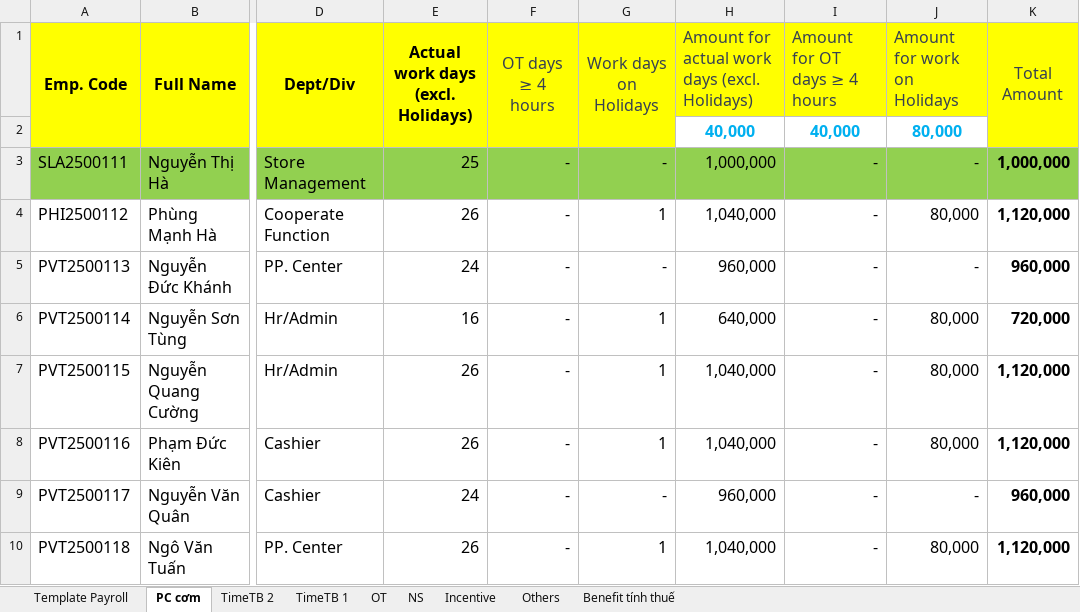
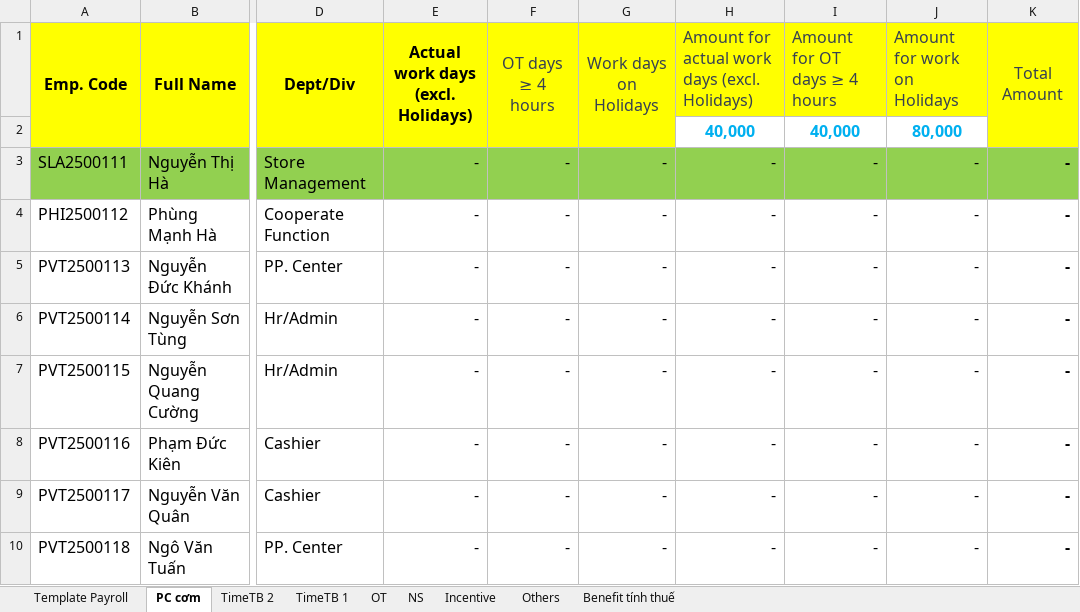
Before and after one commit to biztinct/gitlocal, an Excel workbook: thaco/color/Retail-2 v3_color.xlsx, sheet PC cơm, drawn as a sheet; only a part is shown, gaps mark what is left out; values as stored, in another font and other column widths than the file's, no borders; conditional formats not drawn; the diff names each change by its address in the sheet, - before the commit and + after, or states it on an @@ line.

```diff
--- a/thaco/color/Retail-2 v3_color.xlsx (sheet PC cơm)
+++ b/thaco/color/Retail-2 v3_color.xlsx (sheet PC cơm)
-E3: 25
+E3: -
-H3: 1,000,000
+H3: -
-K3 (Total Amount): 1,000,000
+K3 (Total Amount): -
-E4: 26
+E4: -
-G4 (Work days on Holidays): 1
+G4 (Work days on Holidays): -
-H4: 1,040,000
+H4: -
-J4 (Amount for work on Holidays): 80,000
+J4 (Amount for work on Holidays): -
-K4 (Total Amount): 1,120,000
+K4 (Total Amount): -
-E5: 24
+E5: -
-H5: 960,000
+H5: -
-K5 (Total Amount): 960,000
+K5 (Total Amount): -
-E6: 16
+E6: -
-G6:G8 (Work days on Holidays): 1
+G6:G8 (Work days on Holidays): -
-H6: 640,000
+H6: -
-J6:J8 (Amount for work on Holidays): 80,000
+J6:J8 (Amount for work on Holidays): -
-K6 (Total Amount): 720,000
+K6 (Total Amount): -
-E7:E8: 26
+E7:E8: -
-H7:H8: 1,040,000
+H7:H8: -
-K7:K8 (Total Amount): 1,120,000
+K7:K8 (Total Amount): -
-E9: 24
+E9: -
-H9: 960,000
+H9: -
-K9 (Total Amount): 960,000
+K9 (Total Amount): -
-E10: 26
+E10: -
-G10 (Work days on Holidays): 1
+G10 (Work days on Holidays): -
-H10: 1,040,000
+H10: -
-J10 (Amount for work on Holidays): 80,000
+J10 (Amount for work on Holidays): -
-K10 (Total Amount): 1,120,000
+K10 (Total Amount): -
```
Also changed, not shown: sheet TimeTB 1, sheet Template Payroll, sheet TimeTB 2, sheet Others, sheet NS, sheet Benefit tính thuế, 2 more sheets, 7 other files.
